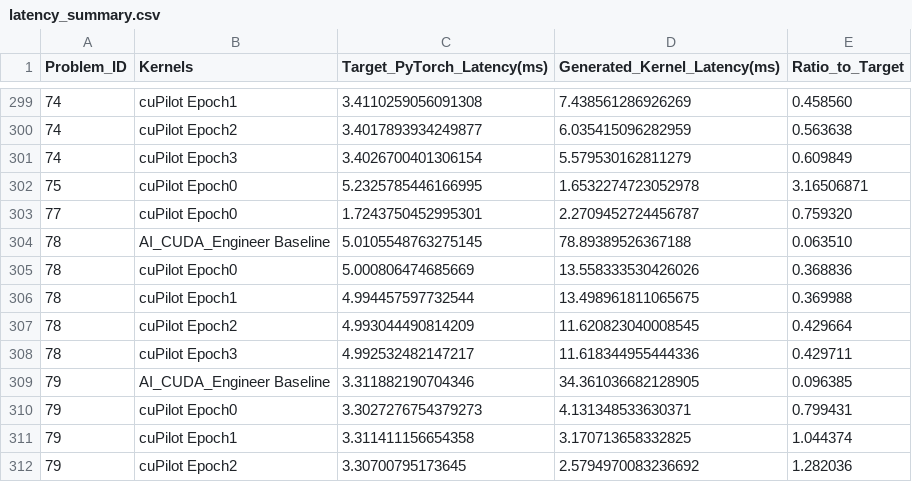
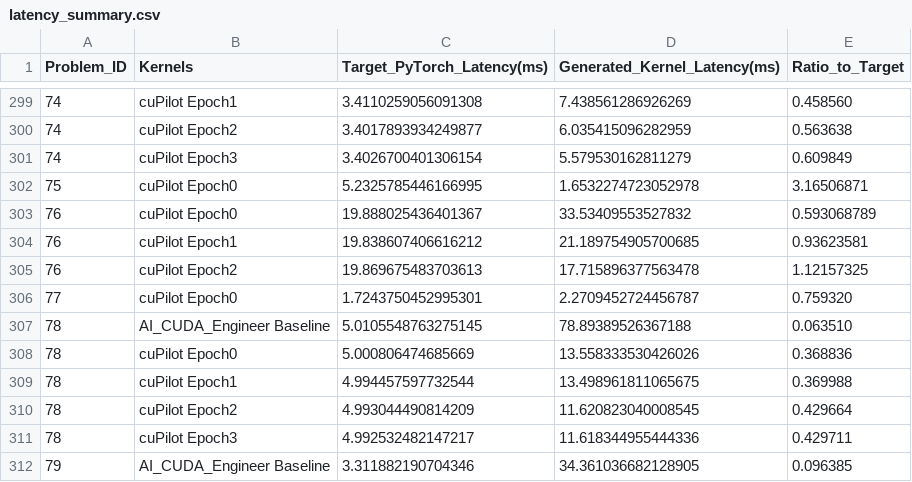
Before and after one commit to champloo2878/cuPilot-Kernels, a CSV file: latency_summary.csv, drawn as a sheet; only a part is shown, gaps mark what is left out; the shorter side is filled out with more unchanged rows.

Commit message:
add 76 kernel

```diff
--- a/latency_summary.csv
+++ b/latency_summary.csv
@@ -302,2 +302,5 @@ Problem_ID,Kernels,Target_PyTorch_Latency(ms),Generated_Kernel_Latency(ms),Ratio
 75,cuPilot Epoch0,5.2325785446166995,1.6532274723052978,3.16506871
+76,cuPilot Epoch0,19.888025436401367,33.53409553527832,0.593068789
+76,cuPilot Epoch1,19.838607406616212,21.189754905700685,0.93623581
+76,cuPilot Epoch2,19.869675483703613,17.715896377563478,1.12157325
 77,cuPilot Epoch0,1.7243750452995301,2.2709452724456787,0.759320
```
Also changed, not shown: 1 other file.
